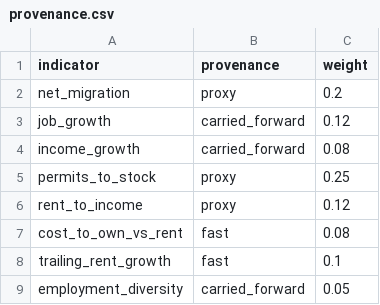
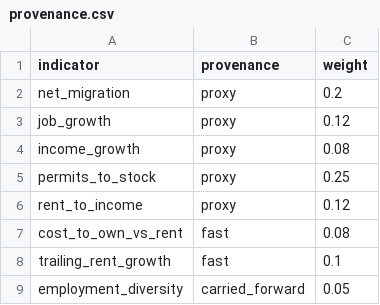
Before and after one commit to blarson04/LCR, a CSV file: data/processed/nowcast/provenance.csv, drawn as a sheet.

```diff
--- a/data/processed/nowcast/provenance.csv
+++ b/data/processed/nowcast/provenance.csv
@@ -2,4 +2,4 @@ indicator,provenance,weight
 net_migration,proxy,0.2
-job_growth,carried_forward,0.12
-income_growth,carried_forward,0.08
+job_growth,proxy,0.12
+income_growth,proxy,0.08
 permits_to_stock,proxy,0.25
```
Also changed, not shown: data/processed/nowcast/nowcast_2025_norm.csv, data/processed/nowcast/nowcast_2025_raw.csv, 22 other files.
